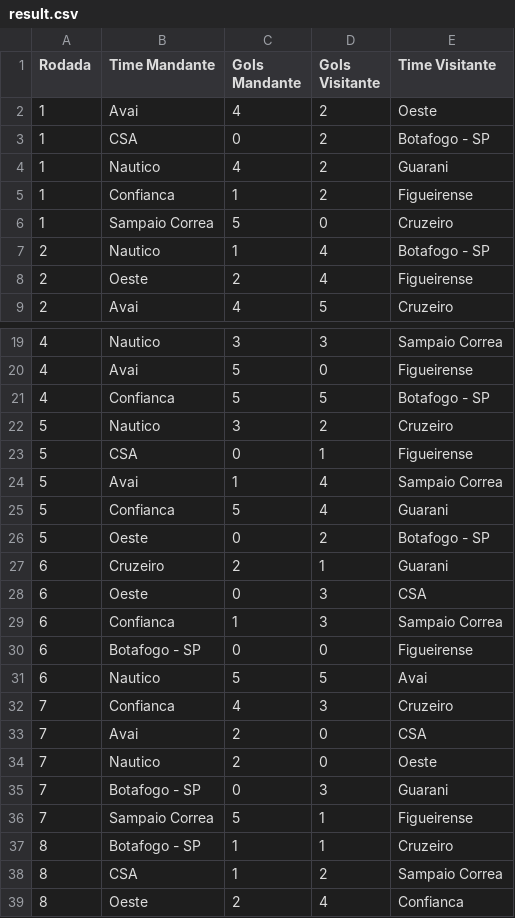
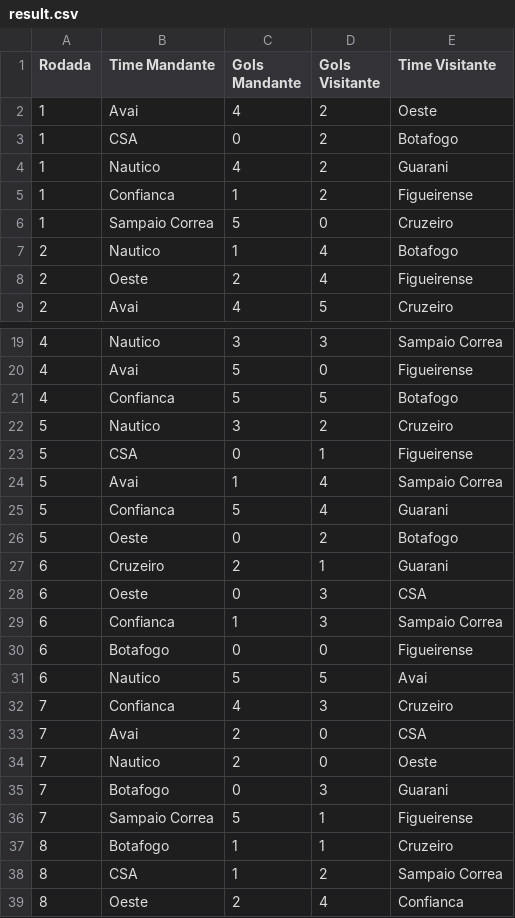
Before and after one commit to IMendelN/RP3G4, a CSV file: Entrega 2/src/Championship/database/result.csv, drawn as a sheet; only a part is shown, gaps mark what is left out; the diff covers the shown part only.

```diff
--- a/Entrega 2/src/Championship/database/result.csv
+++ b/Entrega 2/src/Championship/database/result.csv
@@ -2,3 +2,3 @@ Rodada;Time Mandante;Gols Mandante;Gols Visitante;Time Visitante
 1;Avai;4;2;Oeste
-1;CSA;0;2;Botafogo - SP
+1;CSA;0;2;Botafogo
 1;Nautico;4;2;Guarani
@@ -6,3 +6,3 @@ Rodada;Time Mandante;Gols Mandante;Gols Visitante;Time Visitante
 1;Sampaio Correa;5;0;Cruzeiro
-2;Nautico;1;4;Botafogo - SP
+2;Nautico;1;4;Botafogo
 2;Oeste;2;4;Figueirense
@@ -20,3 +20,3 @@ Rodada;Time Mandante;Gols Mandante;Gols Visitante;Time Visitante
 4;Avai;5;0;Figueirense
-4;Confianca;5;5;Botafogo - SP
+4;Confianca;5;5;Botafogo
 5;Nautico;3;2;Cruzeiro
@@ -25,3 +25,3 @@ Rodada;Time Mandante;Gols Mandante;Gols Visitante;Time Visitante
 5;Confianca;5;4;Guarani
-5;Oeste;0;2;Botafogo - SP
+5;Oeste;0;2;Botafogo
 6;Cruzeiro;2;1;Guarani
@@ -29,3 +29,3 @@ Rodada;Time Mandante;Gols Mandante;Gols Visitante;Time Visitante
 6;Confianca;1;3;Sampaio Correa
-6;Botafogo - SP;0;0;Figueirense
+6;Botafogo;0;0;Figueirense
 6;Nautico;5;5;Avai
@@ -34,5 +34,5 @@ Rodada;Time Mandante;Gols Mandante;Gols Visitante;Time Visitante
 7;Nautico;2;0;Oeste
-7;Botafogo - SP;0;3;Guarani
+7;Botafogo;0;3;Guarani
 7;Sampaio Correa;5;1;Figueirense
-8;Botafogo - SP;1;1;Cruzeiro
+8;Botafogo;1;1;Cruzeiro
 8;CSA;1;2;Sampaio Correa
```
Also changed, not shown: 11 edited cells elsewhere in this file, 4 other files.
